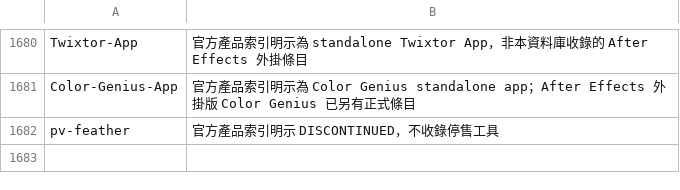
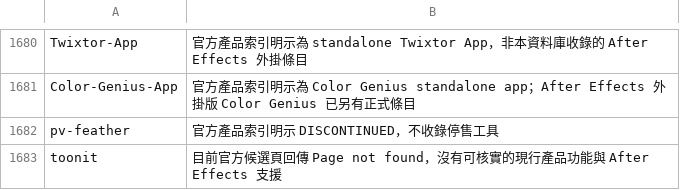
Before and after one commit to Tangzih0913/ae-effects-db, a TSV file: curation/skipped.tsv, drawn as a sheet; only a part is shown, gaps mark what is left out.

```diff
--- a/curation/skipped.tsv
+++ b/curation/skipped.tsv
@@ -1682 +1682,2 @@ Color-Genius-App	官方產品索引明示為 Color Genius standalone app；After
 pv-feather	官方產品索引明示 DISCONTINUED，不收錄停售工具
+toonit	目前官方候選頁回傳 Page not found，沒有可核實的現行產品功能與 After Effects 支援
```
Also changed, not shown: 1 other file.
